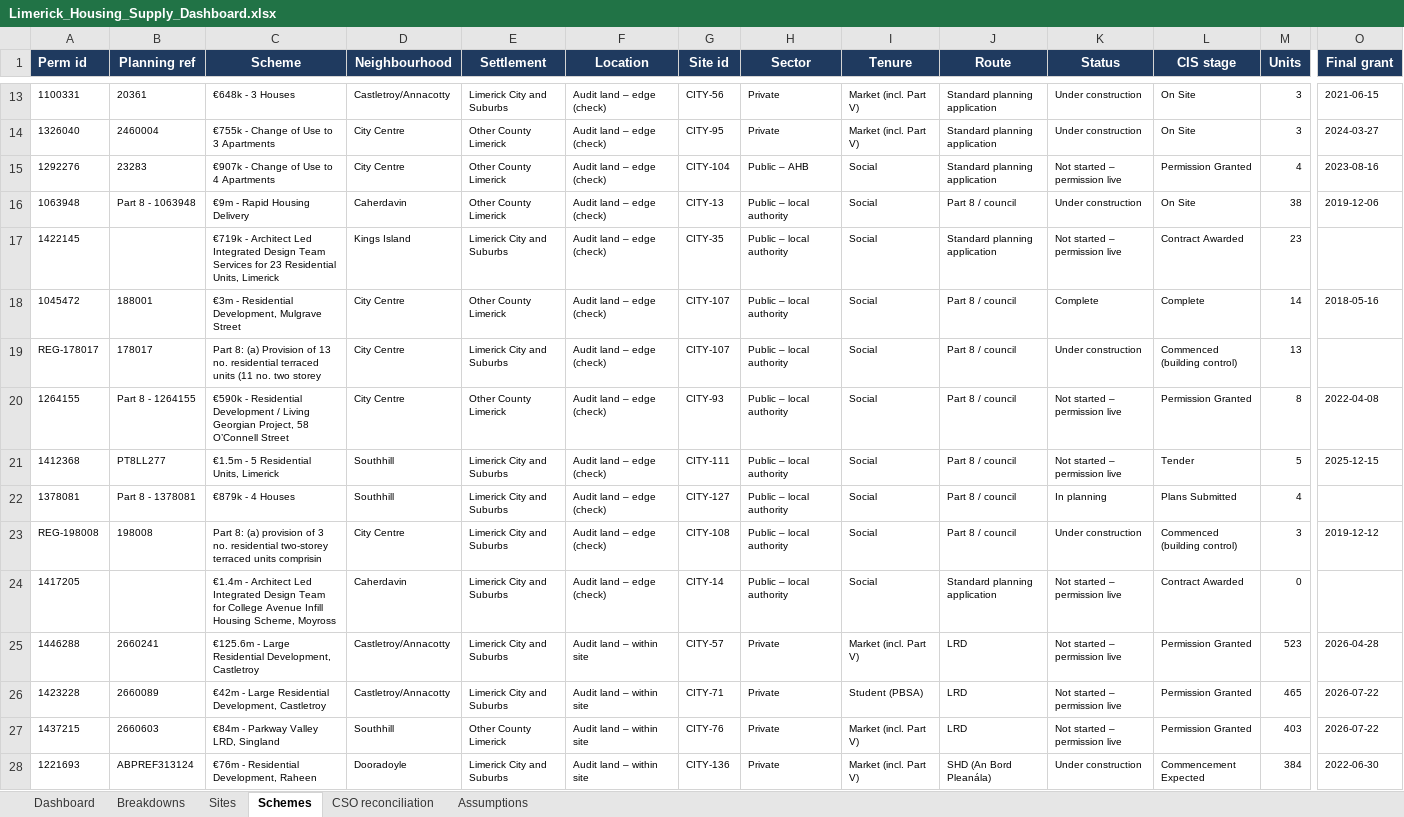
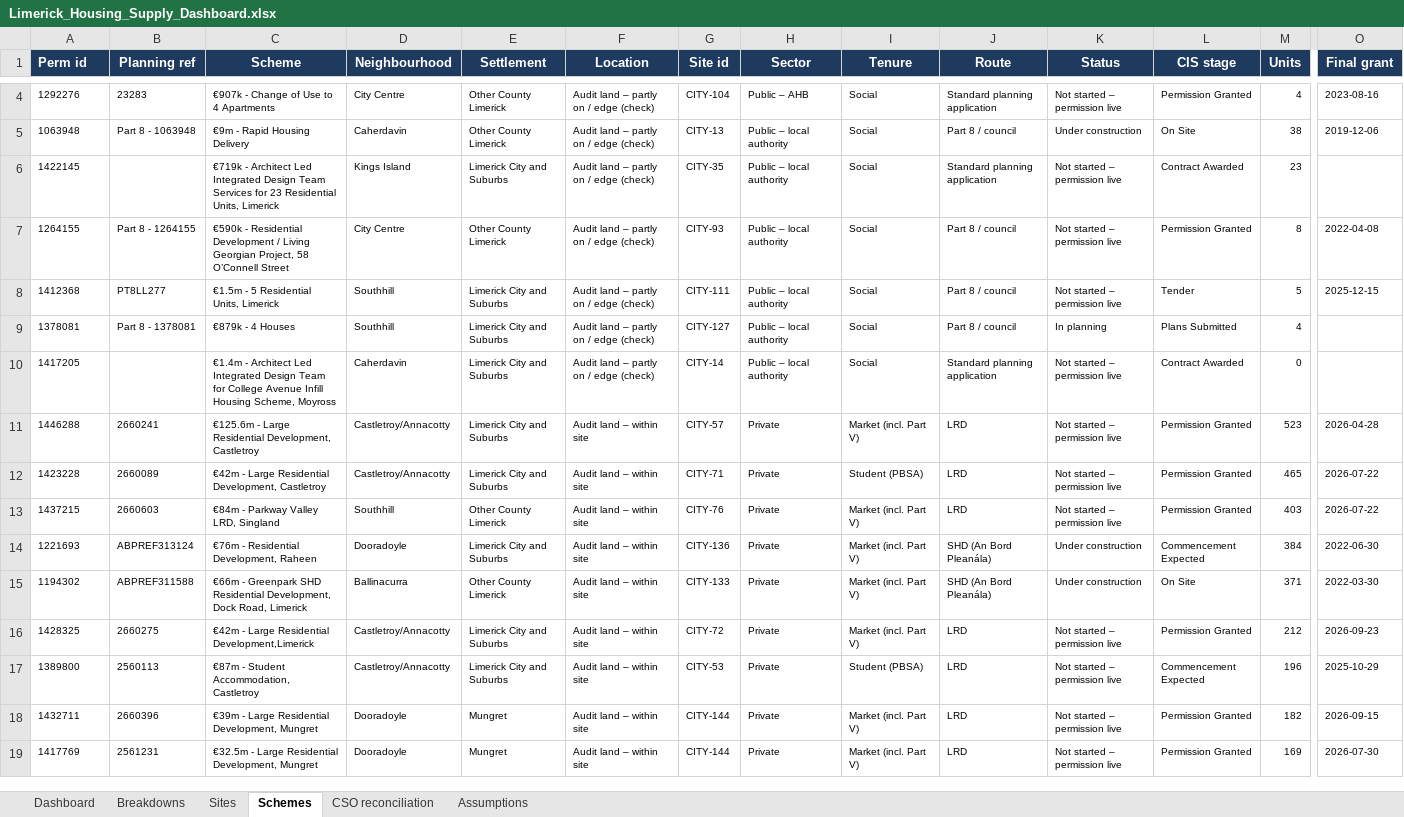
Before and after one commit to jaymes88/data, an Excel workbook: limerick_pipeline/supply/Limerick_Housing_Supply_Dashboard.xlsx, sheet Schemes, drawn as a sheet; only a part is shown, gaps mark what is left out; the shorter side is filled out with more unchanged rows; values as stored, in another font and other column widths than the file's, no borders; charts and pictures not drawn; removed rows and columns are numbered as before the commit, all else as after; rows hold the shown columns only; the diff covers the shown part only; the diff names each change by its address in the sheet, - before the commit and + after, or states it on an @@ line.

```diff
--- a/limerick_pipeline/supply/Limerick_Housing_Supply_Dashboard.xlsx (sheet Schemes)
+++ b/limerick_pipeline/supply/Limerick_Housing_Supply_Dashboard.xlsx (sheet Schemes)
-row 13: 1100331 | 20361 | €648k - 3 Houses | Castletroy/Annacotty | Limerick City and Suburbs | Audit land – edge (check) | CITY-56 | Private | Market (incl. Part V) | Standard planning application | Under construction | On Site | 3 | 2021-06-15
-row 14: 1326040 | 2460004 | €755k - Change of Use to 3 Apartments | City Centre | Other County Limerick | Audit land – edge (check) | CITY-95 | Private | Market (incl. Part V) | Standard planning application | Under construction | On Site | 3 | 2024-03-27
-F4:F6 (Location): Audit land – edge (check)
+F4:F6 (Location): Audit land – partly on / edge (check)
-row 18: 1045472 | 188001 | €3m - Residential Development, Mulgrave Street | City Centre | Other County Limerick | Audit land – edge (check) | CITY-107 | Public – local authority | Social | Part 8 / council | Complete | Complete | 14 | 2018-05-16
-row 19: REG-178017 | 178017 | Part 8: (a) Provision of 13 no. residential terraced units (11 no. two storey | City Centre | Limerick City and Suburbs | Audit land – edge (check) | CITY-107 | Public – local authority | Social | Part 8 / council | Under construction | Commenced (building control) | 13
-F7:F9 (Location): Audit land – edge (check)
+F7:F9 (Location): Audit land – partly on / edge (check)
-row 23: REG-198008 | 198008 | Part 8: (a) provision of 3 no. residential two-storey terraced units comprisin | City Centre | Limerick City and Suburbs | Audit land – edge (check) | CITY-108 | Public – local authority | Social | Part 8 / council | Under construction | Commenced (building control) | 3 | 2019-12-12
-F10 (Location): Audit land – edge (check)
+F10 (Location): Audit land – partly on / edge (check)
```
Also changed, not shown: 15 added rows, 10 removed rows and 16 edited cells elsewhere in this sheet, sheet Dashboard, sheet Sites, sheet Breakdowns, sheet Assumptions, formulas that keep their value, charts or pictures, 6 other files.
